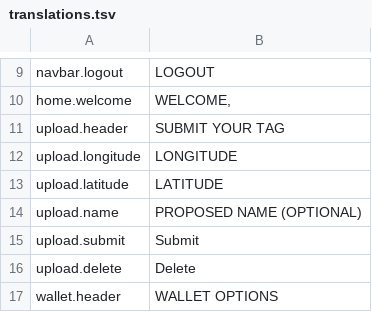
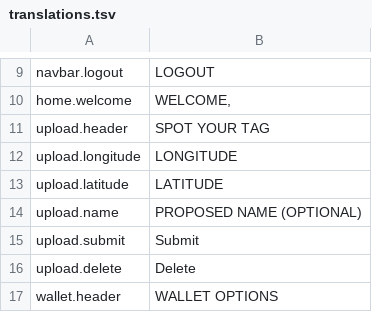
Before and after one commit to BLCKBOOK/BLCKBOOK, a TSV file: frontend/src/i18n/translations.tsv, drawn as a sheet; only a part is shown, gaps mark what is left out.

```diff
--- a/frontend/src/i18n/translations.tsv
+++ b/frontend/src/i18n/translations.tsv
@@ -10,3 +10,3 @@ navbar.logout	LOGOUT
 home.welcome	WELCOME,
-upload.header	SUBMIT YOUR TAG
+upload.header	SPOT YOUR TAG
 upload.longitude	LONGITUDE
```
Also changed, not shown: 13 other files.
